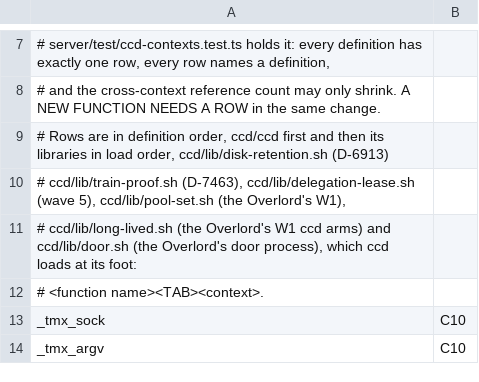
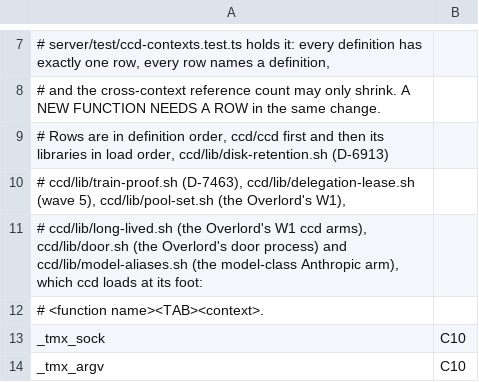
Before and after one commit to Synapsium-Labs/ccrc-pwa, a TSV file: ccd/contexts.tsv, drawn as a sheet; only a part is shown, gaps mark what is left out.

```diff
--- a/ccd/contexts.tsv
+++ b/ccd/contexts.tsv
@@ -10,3 +10,3 @@
 # ccd/lib/train-proof.sh (D-7463), ccd/lib/delegation-lease.sh (wave 5), ccd/lib/pool-set.sh (the Overlord's W1),
-# ccd/lib/long-lived.sh (the Overlord's W1 ccd arms) and ccd/lib/door.sh (the Overlord's door process), which ccd loads at its foot:
+# ccd/lib/long-lived.sh (the Overlord's W1 ccd arms), ccd/lib/door.sh (the Overlord's door process) and ccd/lib/model-aliases.sh (the model-class Anthropic arm), which ccd loads at its foot:
 # <function name><TAB><context>.
```
Also changed, not shown: 20 other files.
